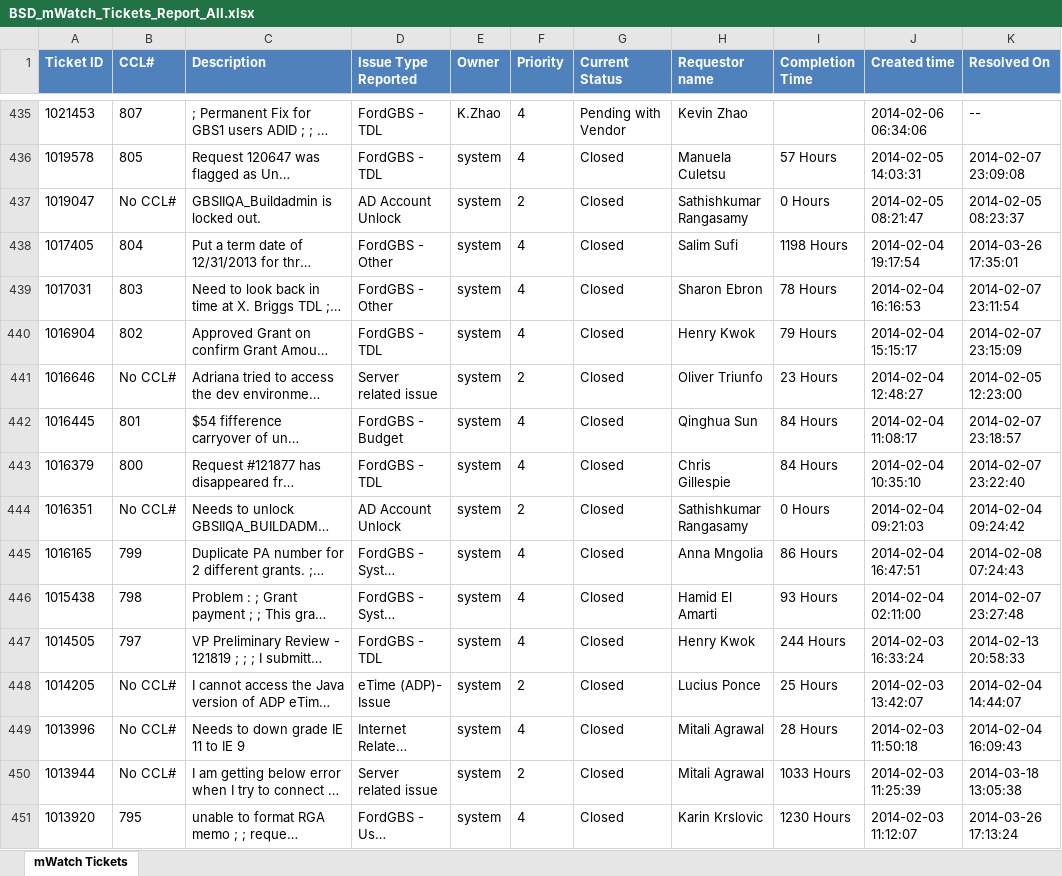
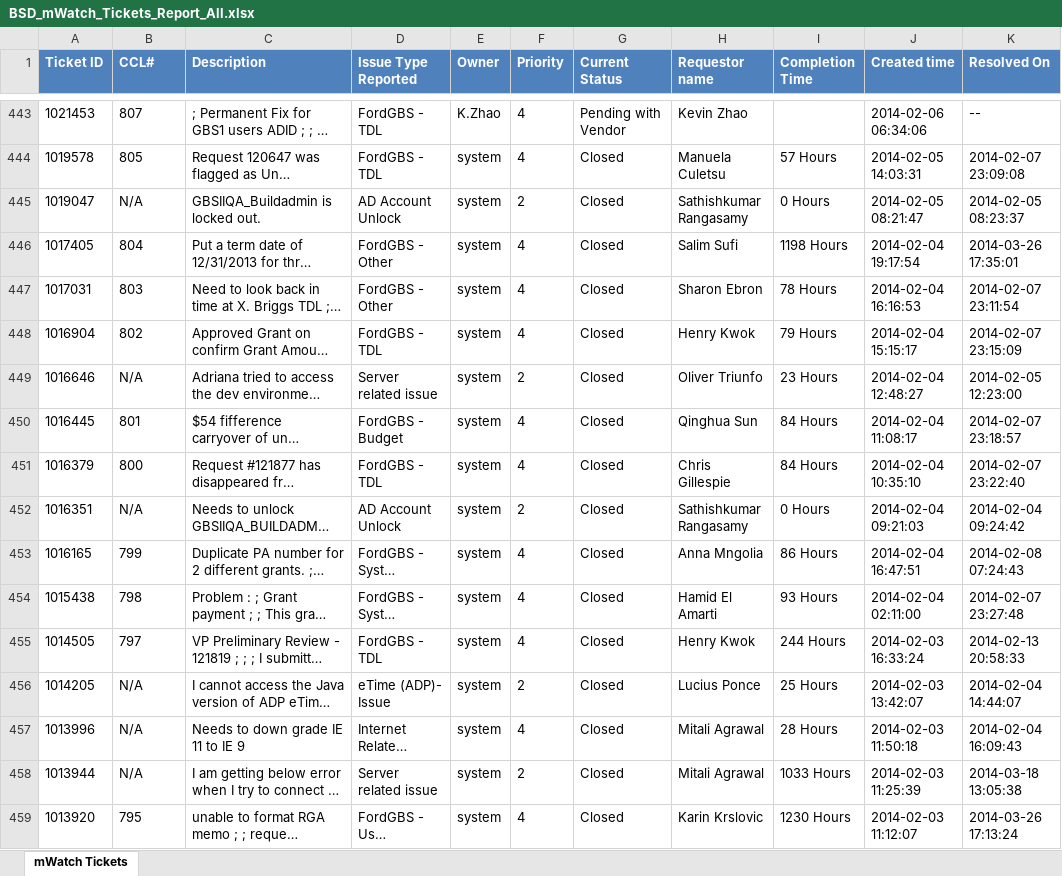
Before and after one commit to hycinix/Ford-Code, an Excel workbook: mWatch/Pull Data/Incident/BSD_mWatch_Tickets_Report_All.xlsx, sheet mWatch Tickets, drawn as a sheet; only a part is shown, gaps mark what is left out; long unchanged cells end in …; values as stored, in another font and other column widths than the file's, no borders; addresses are those after the commit; the diff covers the shown part only; the diff names each change by its address in the sheet, - before the commit and + after, or states it on an @@ line.

```diff
--- a/mWatch/Pull Data/Incident/BSD_mWatch_Tickets_Report_All.xlsx (sheet mWatch Tickets)
+++ b/mWatch/Pull Data/Incident/BSD_mWatch_Tickets_Report_All.xlsx (sheet mWatch Tickets)
-B445 (CCL#): No CCL#
+B445 (CCL#): N/A
-B449 (CCL#): No CCL#
+B449 (CCL#): N/A
-B452 (CCL#): No CCL#
+B452 (CCL#): N/A
-B456:B458 (CCL#): No CCL#
+B456:B458 (CCL#): N/A
```
Also changed, not shown: 8 added rows and 306 edited cells elsewhere in this sheet, mWatch/Pull Data/Incident/BSD_mWatch_Tickets_Report.xlsx, 11 other files.
